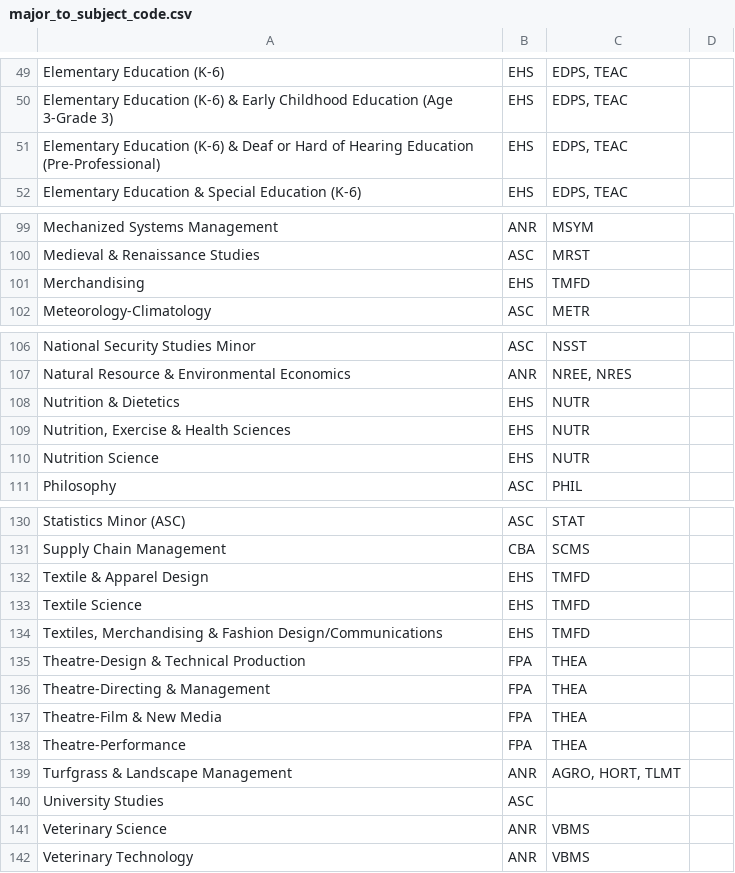
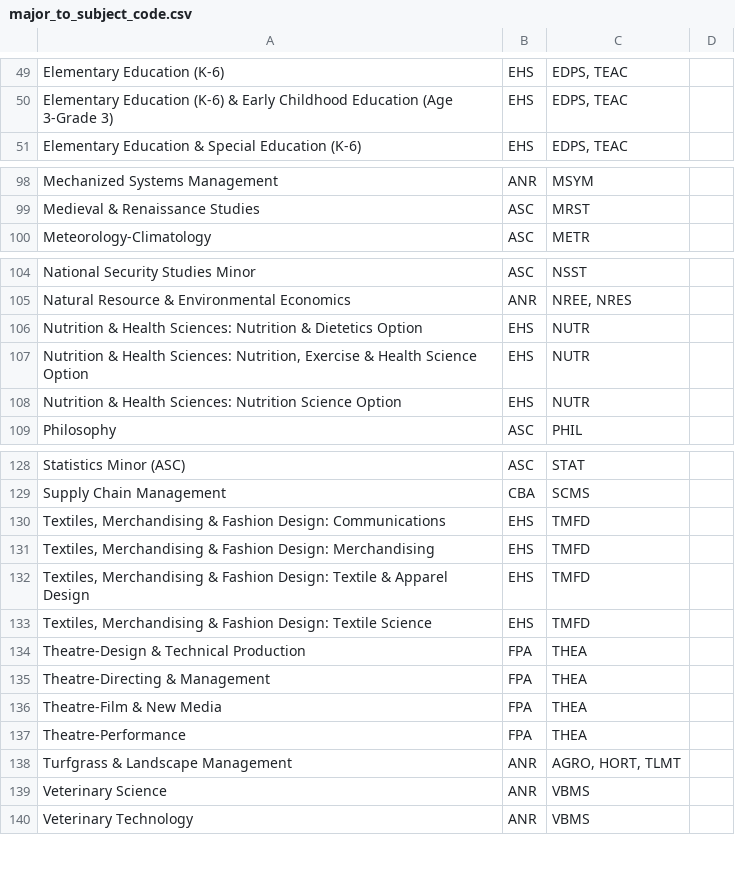
Before and after one commit to unl/UNL_UndergraduateBulletin, a CSV file: data/2015/major_to_subject_code.csv, drawn as a sheet; only a part is shown, gaps mark what is left out; the diff covers the shown part only.

Commit message:
Fix major association files and edition config for 2015 renamed files

```diff
--- a/data/2015/major_to_subject_code.csv
+++ b/data/2015/major_to_subject_code.csv
@@ -50,3 +50,2 @@ Elementary Education (K-6),EHS," EDPS, TEAC "
 Elementary Education (K-6) & Early Childhood Education (Age 3-Grade 3),EHS," EDPS, TEAC "
-Elementary Education (K-6) & Deaf or Hard of Hearing Education (Pre-Professional),EHS," EDPS, TEAC "
 Elementary Education & Special Education (K-6),EHS," EDPS, TEAC "
@@ -100,3 +99,2 @@ Mechanized Systems Management,ANR, MSYM
 Medieval & Renaissance Studies,ASC,MRST
-Merchandising,EHS, TMFD
 Meteorology-Climatology,ASC, METR
@@ -107,5 +105,5 @@ National Security Studies Minor,ASC,NSST
 Natural Resource & Environmental Economics,ANR," NREE, NRES "
-Nutrition & Dietetics,EHS, NUTR
-"Nutrition, Exercise & Health Sciences",EHS, NUTR
-Nutrition Science,EHS, NUTR
+Nutrition & Health Sciences: Nutrition & Dietetics Option,EHS, NUTR
+"Nutrition & Health Sciences: Nutrition, Exercise & Health Science Option",EHS, NUTR
+Nutrition & Health Sciences: Nutrition Science Option,EHS, NUTR
 Philosophy,ASC, PHIL
@@ -131,5 +129,6 @@ Statistics Minor (ASC),ASC,STAT
 Supply Chain Management,CBA,SCMS
-Textile & Apparel Design,EHS, TMFD
-Textile Science,EHS, TMFD
-"Textiles, Merchandising & Fashion Design/Communications",EHS, TMFD
+"Textiles, Merchandising & Fashion Design: Communications",EHS, TMFD
+"Textiles, Merchandising & Fashion Design: Merchandising",EHS, TMFD
+"Textiles, Merchandising & Fashion Design: Textile & Apparel Design",EHS, TMFD
+"Textiles, Merchandising & Fashion Design: Textile Science",EHS, TMFD
 Theatre-Design & Technical Production,FPA, THEA
@@ -139,3 +138,2 @@ Theatre-Performance ,FPA,THEA
 Turfgrass & Landscape Management,ANR,"AGRO, HORT, TLMT"
-University Studies,ASC,
 Veterinary Science,ANR, VBMS
```
Also changed, not shown: 1 edited cell elsewhere in this file, 2 other files.
